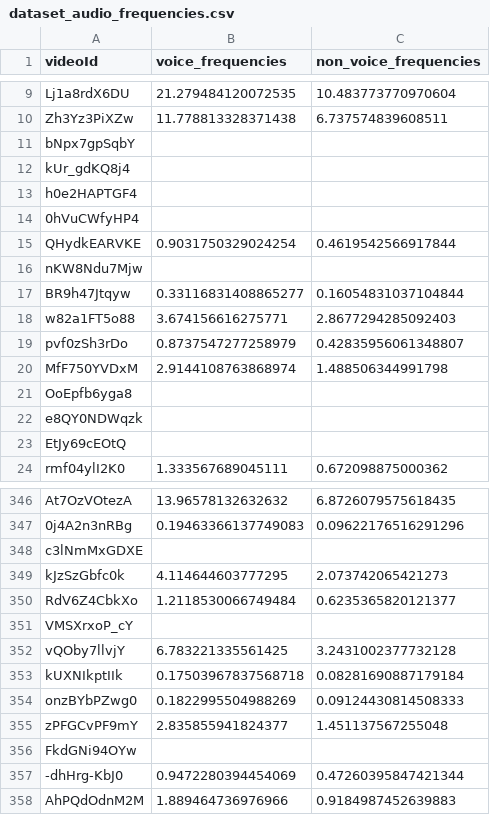
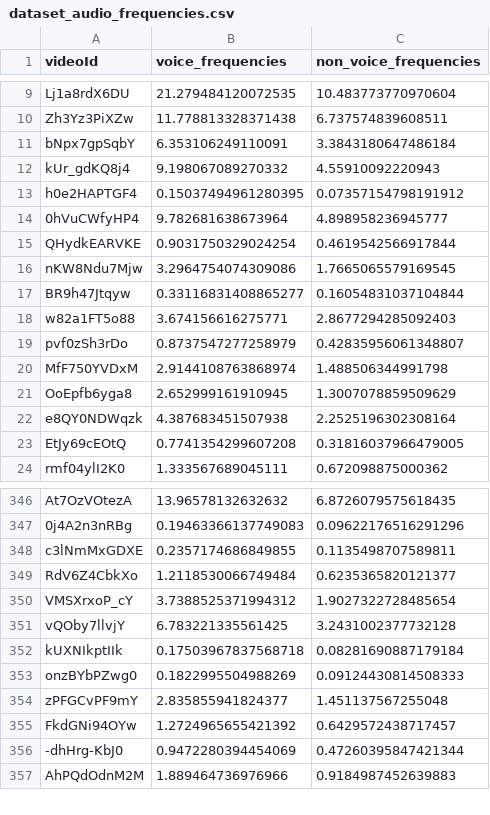
Before and after one commit to GiuliaSim/ML3-Educational-YouTube-Video-Classifier, a CSV file: data/dataset_audio_frequencies.csv, drawn as a sheet; only a part is shown, gaps mark what is left out; the diff covers the shown part only.

Commit message:
add features audio

```diff
--- a/data/dataset_audio_frequencies.csv
+++ b/data/dataset_audio_frequencies.csv
@@ -10,8 +10,8 @@ Lj1a8rdX6DU,21.279484120072535,10.483773770970604
 Zh3Yz3PiXZw,11.778813328371438,6.737574839608511
-bNpx7gpSqbY
-kUr_gdKQ8j4
-h0e2HAPTGF4
-0hVuCWfyHP4
+bNpx7gpSqbY,6.353106249110091,3.3843180647486184
+kUr_gdKQ8j4,9.198067089270332,4.55910092220943
+h0e2HAPTGF4,0.15037494961280395,0.07357154798191912
+0hVuCWfyHP4,9.782681638673964,4.898958236945777
 QHydkEARVKE,0.9031750329024254,0.4619542566917844
-nKW8Ndu7Mjw
+nKW8Ndu7Mjw,3.2964754074309086,1.7665065579169545
 BR9h47Jtqyw,0.33116831408865277,0.16054831037104844
@@ -20,5 +20,5 @@ pvf0zSh3rDo,0.8737547277258979,0.42835956061348807
 MfF750YVDxM,2.9144108763868974,1.488506344991798
-OoEpfb6yga8
-e8QY0NDWqzk
-EtJy69cEOtQ
+OoEpfb6yga8,2.652999161910945,1.3007078859509629
+e8QY0NDWqzk,4.387683451507938,2.2525196302308164
+EtJy69cEOtQ,0.7741354299607208,0.31816037966479005
 rmf04ylI2K0,1.333567689045111,0.672098875000362
@@ -347,6 +347,5 @@ At7OzVOtezA,13.96578132632632,6.8726079575618435
 0j4A2n3nRBg,0.19463366137749083,0.09622176516291296
-c3lNmMxGDXE
-kJzSzGbfc0k,4.114644603777295,2.073742065421273
+c3lNmMxGDXE,0.2357174686849855,0.1135498707589811
 RdV6Z4CbkXo,1.2118530066749484,0.6235365820121377
-VMSXrxoP_cY
+VMSXrxoP_cY,3.7388525371994312,1.9027322728485654
 vQOby7llvjY,6.783221335561425,3.2431002377732128
@@ -355,3 +354,3 @@ onzBYbPZwg0,0.1822995504988269,0.09124430814508333
 zPFGCvPF9mY,2.835855941824377,1.451137567255048
-FkdGNi94OYw
+FkdGNi94OYw,1.2724965655421392,0.6429572438717457
 -dhHrg-KbJ0,0.9472280394454069,0.47260395847421344
```
Also changed, not shown: 96 edited cells elsewhere in this file, data/dataset_audio_mfcc.csv, data/dataset_features_audio.csv, 2 other files.
